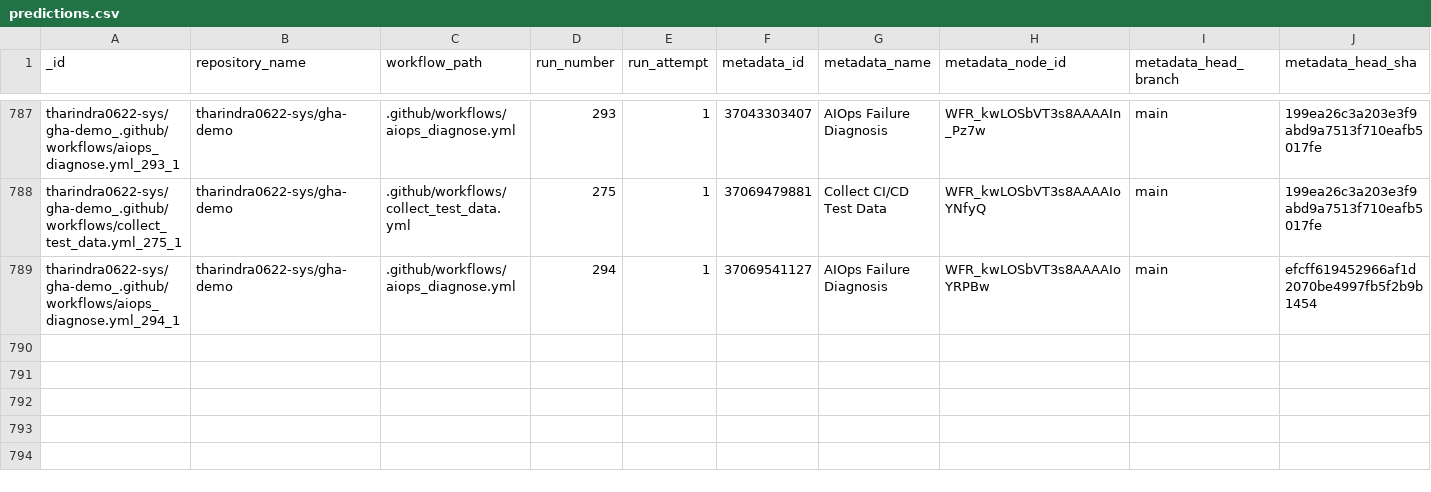
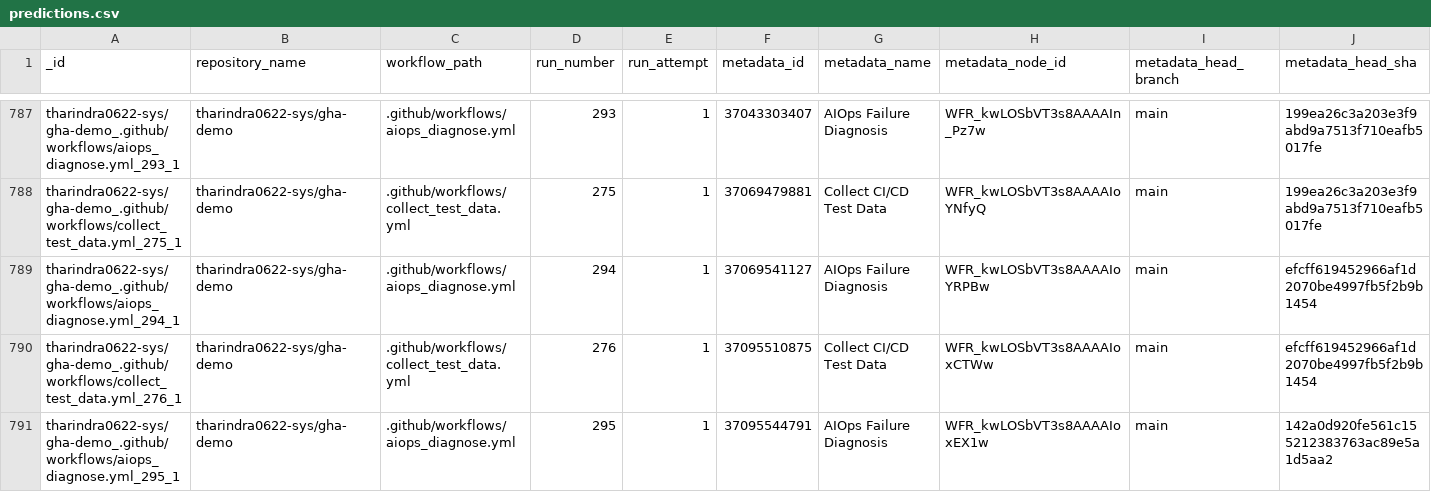
Before and after one commit to tharindra0622-sys/gha-demo, a CSV file: data/predictions.csv, drawn as a sheet; only a part is shown, gaps mark what is left out; rows hold the shown columns only; the diff names each change by its address in the sheet, - before the commit and + after, or states it on an @@ line.

```diff
--- a/data/predictions.csv
+++ b/data/predictions.csv
+row 790: tharindra0622-sys/gha-demo_.github/workflows/collect_test_data.yml_276_1 | tharindra0622-sys/gha-demo | .github/workflows/collect_test_data.yml | 276 | 1 | 37095510875 | Collect CI/CD Test Data | WFR_kwLOSbVT3s8AAAAIoxCTWw | main | efcff619452966af1d2070be4997fb5f2b9b1454
+row 791: tharindra0622-sys/gha-demo_.github/workflows/aiops_diagnose.yml_295_1 | tharindra0622-sys/gha-demo | .github/workflows/aiops_diagnose.yml | 295 | 1 | 37095544791 | AIOps Failure Diagnosis | WFR_kwLOSbVT3s8AAAAIoxEX1w | main | 142a0d920fe561c155212383763ac89e5a1d5aa2
```
Also changed, not shown: data/test_data.csv, 1 other file.
